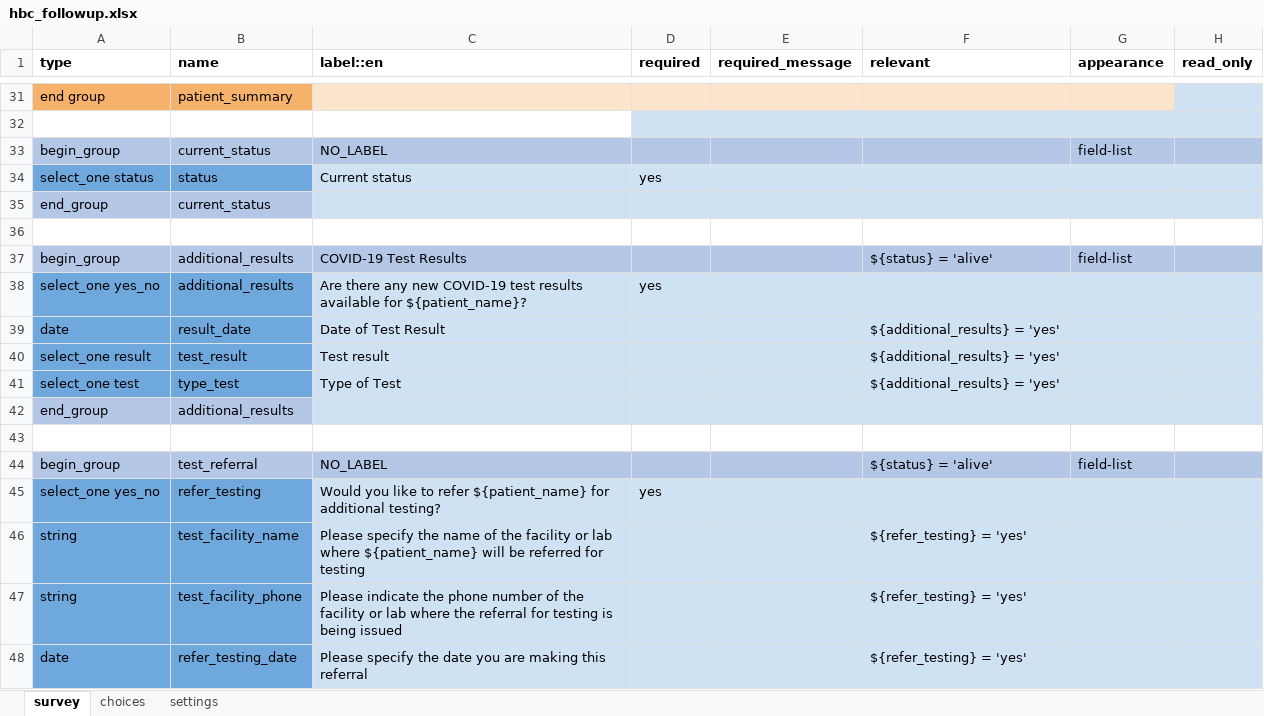
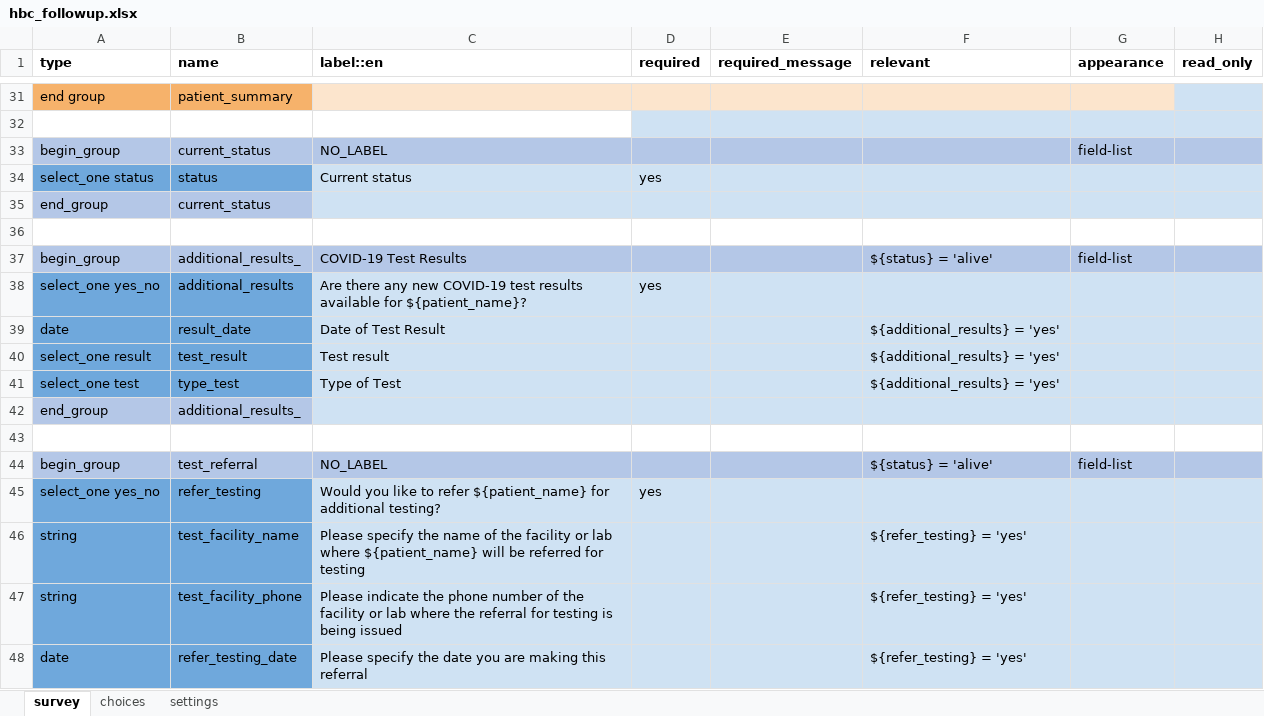
Before and after one commit to ronna/config-lgh, an Excel workbook: forms/app/hbc_followup.xlsx, sheet survey, drawn as a sheet; only a part is shown, gaps mark what is left out; values as stored, in another font and other column widths than the file's, no borders; the diff names each change by its address in the sheet, - before the commit and + after, or states it on an @@ line.

Commit message:
Update hbc_followup.xlsx

```diff
--- a/forms/app/hbc_followup.xlsx (sheet survey)
+++ b/forms/app/hbc_followup.xlsx (sheet survey)
-B37 (name): additional_results
+B37 (name): additional_results_
-B42 (name): additional_results
+B42 (name): additional_results_
```
Also changed, not shown: sheet settings.
